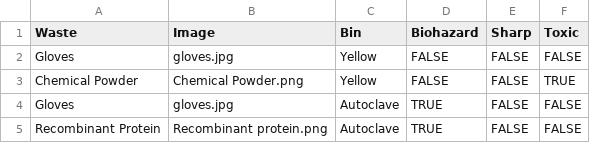
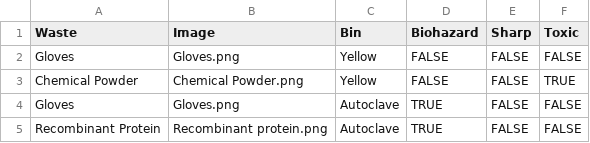
Before and after one commit to tmchugh805/Sustainability, a CSV file: Waste_List.csv, drawn as a sheet.

Commit message:
added additional attributes to Waste Class Waste objects can now take attributes from 'Waste_List.csv' changed 'gloves.jpg' to 'Gloves.png' in 'Waste_List.csv'

```diff
--- a/Waste_List.csv
+++ b/Waste_List.csv
@@ -1,5 +1,5 @@
 Waste,Image,Bin,Biohazard,Sharp,Toxic
-Gloves,gloves.jpg,Yellow,FALSE,FALSE,FALSE
+Gloves,Gloves.png,Yellow,FALSE,FALSE,FALSE
 Chemical Powder,Chemical Powder.png,Yellow,FALSE,FALSE,TRUE
-Gloves,gloves.jpg,Autoclave,TRUE,FALSE,FALSE
+Gloves,Gloves.png,Autoclave,TRUE,FALSE,FALSE
 Recombinant Protein,Recombinant protein.png,Autoclave,TRUE,FALSE,FALSE
```
Also changed, not shown: 2 other files.
